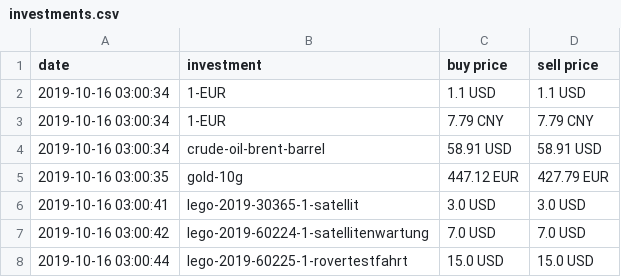
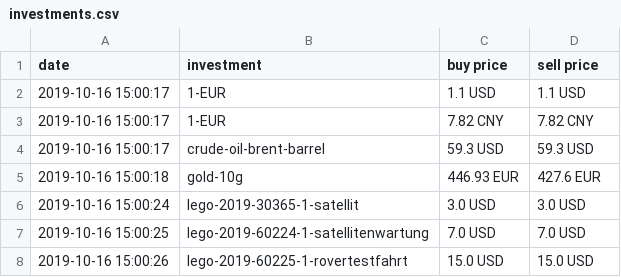
Before and after one commit to ooz/zeitgeist, a CSV file: investments.csv, drawn as a sheet.

```diff
--- a/investments.csv
+++ b/investments.csv
@@ -1,8 +1,8 @@
 date, investment, buy price, sell price
-2019-10-16 03:00:34, 1-EUR, 1.1 USD, 1.1 USD
-2019-10-16 03:00:34, 1-EUR, 7.79 CNY, 7.79 CNY
-2019-10-16 03:00:34, crude-oil-brent-barrel, 58.91 USD, 58.91 USD
-2019-10-16 03:00:35, gold-10g, 447.12 EUR, 427.79 EUR
-2019-10-16 03:00:41, lego-2019-30365-1-satellit, 3.0 USD, 3.0 USD
-2019-10-16 03:00:42, lego-2019-60224-1-satellitenwartung, 7.0 USD, 7.0 USD
-2019-10-16 03:00:44, lego-2019-60225-1-rovertestfahrt, 15.0 USD, 15.0 USD
+2019-10-16 15:00:17, 1-EUR, 1.1 USD, 1.1 USD
+2019-10-16 15:00:17, 1-EUR, 7.82 CNY, 7.82 CNY
+2019-10-16 15:00:17, crude-oil-brent-barrel, 59.3 USD, 59.3 USD
+2019-10-16 15:00:18, gold-10g, 446.93 EUR, 427.6 EUR
+2019-10-16 15:00:24, lego-2019-30365-1-satellit, 3.0 USD, 3.0 USD
+2019-10-16 15:00:25, lego-2019-60224-1-satellitenwartung, 7.0 USD, 7.0 USD
+2019-10-16 15:00:26, lego-2019-60225-1-rovertestfahrt, 15.0 USD, 15.0 USD
```
Also changed, not shown: 1 other file.
